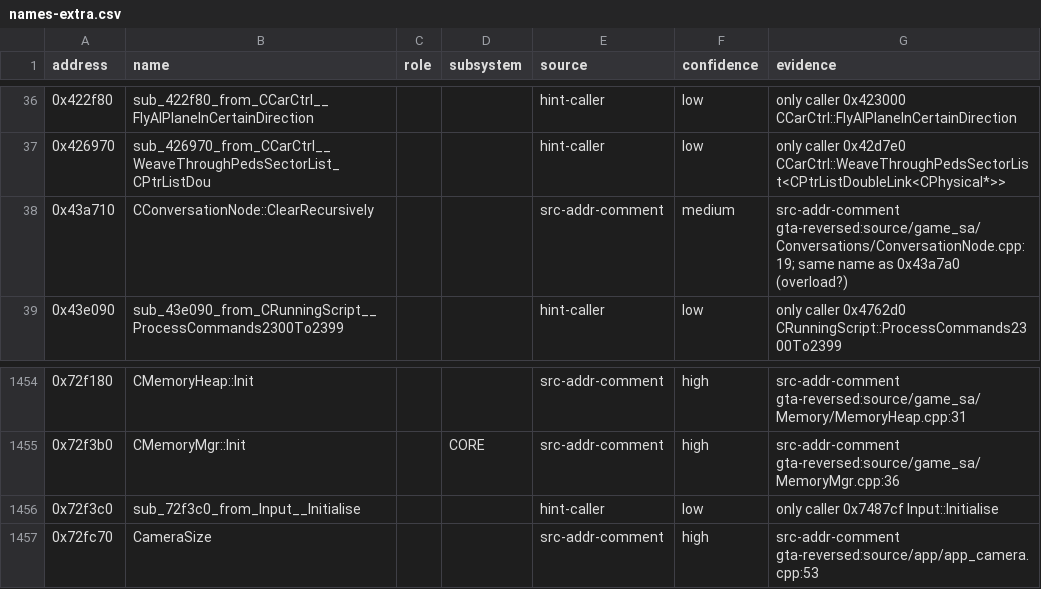
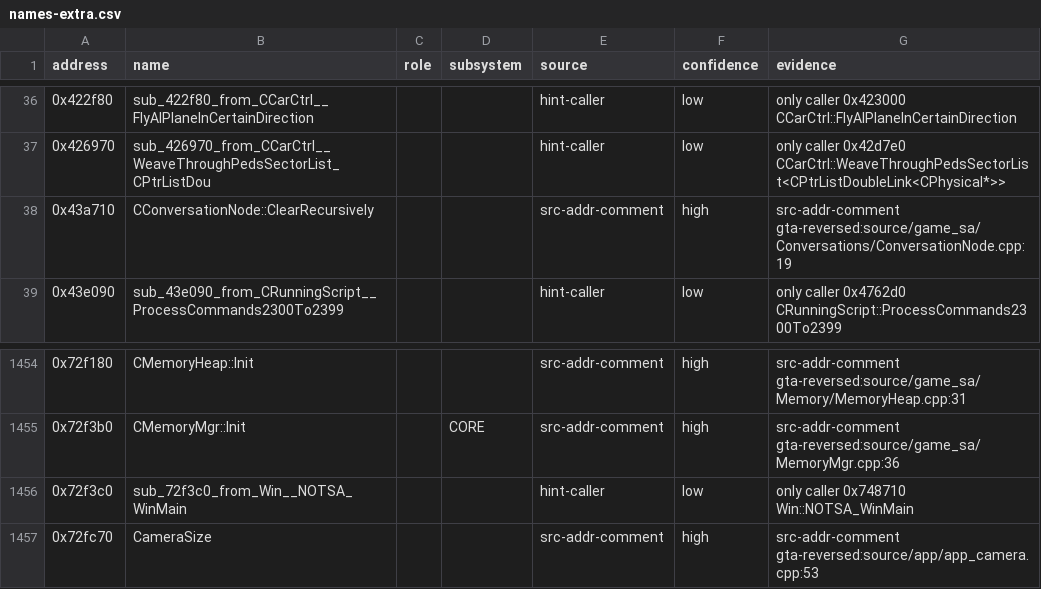
Before and after one commit to ghosty2004/sa-engine, a CSV file: catalog/names-extra.csv, drawn as a sheet; only a part is shown, gaps mark what is left out.

```diff
--- a/catalog/names-extra.csv
+++ b/catalog/names-extra.csv
@@ -37,3 +37,3 @@ address,name,role,subsystem,source,confidence,evidence
 0x426970,sub_426970_from_CCarCtrl__WeaveThroughPedsSectorList_CPtrListDou,,,hint-caller,low,only caller 0x42d7e0 CCarCtrl::WeaveThroughPedsSectorList<CPtrListDoubleLink<CPhysical*>>
-0x43a710,CConversationNode::ClearRecursively,,,src-addr-comment,medium,src-addr-comment gta-reversed:source/game_sa/Conversations/ConversationNode.cpp:19; same name as 0x43a7a0 (overload?)
+0x43a710,CConversationNode::ClearRecursively,,,src-addr-comment,high,src-addr-comment gta-reversed:source/game_sa/Conversations/ConversationNode.cpp:19
 0x43e090,sub_43e090_from_CRunningScript__ProcessCommands2300To2399,,,hint-caller,low,only caller 0x4762d0 CRunningScript::ProcessCommands2300To2399
@@ -1455,3 +1455,3 @@ address,name,role,subsystem,source,confidence,evidence
 0x72f3b0,CMemoryMgr::Init,,CORE,src-addr-comment,high,src-addr-comment gta-reversed:source/game_sa/MemoryMgr.cpp:36
-0x72f3c0,sub_72f3c0_from_Input__Initialise,,,hint-caller,low,only caller 0x7487cf Input::Initialise
+0x72f3c0,sub_72f3c0_from_Win__NOTSA_WinMain,,,hint-caller,low,only caller 0x748710 Win::NOTSA_WinMain
 0x72fc70,CameraSize,,,src-addr-comment,high,src-addr-comment gta-reversed:source/app/app_camera.cpp:53
```
Also changed, not shown: catalog/data-refs.csv, catalog/indirect-calls.csv, 26 other files.
